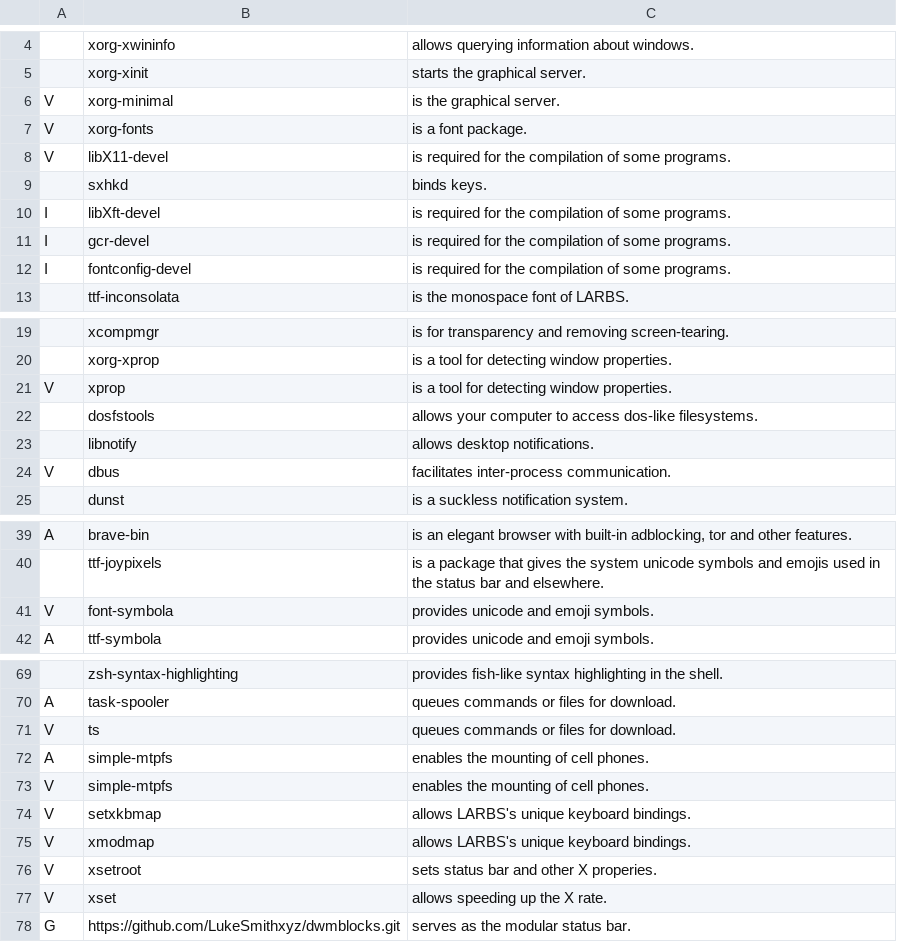
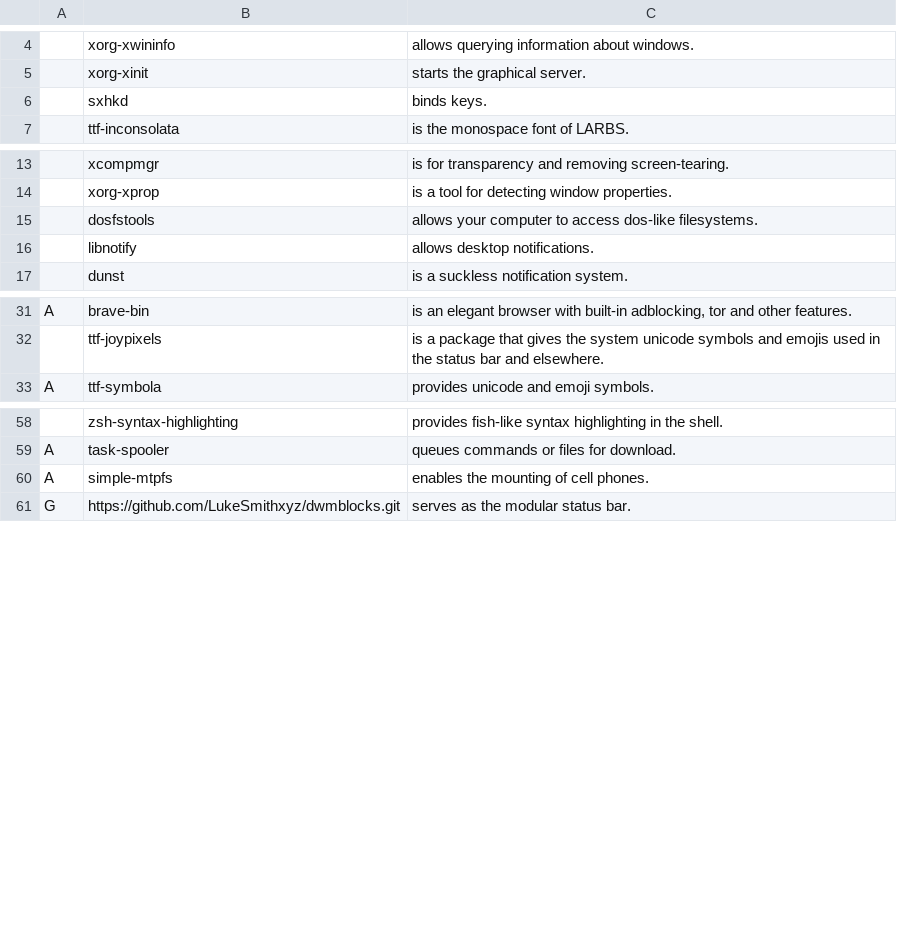
Before and after one commit to hum6ug/dotfiles, a CSV file: progs.csv, drawn as a sheet; only a part is shown, gaps mark what is left out; the diff covers the shown part only; the diff names each change by its address in the sheet, - before the commit and + after, or states it on an @@ line.

Commit message:
Update progs.csv

```diff
--- a/progs.csv
+++ b/progs.csv
-row 6: V | xorg-minimal | is the graphical server.
-row 7: V | xorg-fonts | is a font package.
-row 8: V | libX11-devel | is required for the compilation of some programs.
-row 10: I | libXft-devel | is required for the compilation of some programs.
-row 11: I | gcr-devel | is required for the compilation of some programs.
-row 12: I | fontconfig-devel | is required for the compilation of some programs.
-row 21: V | xprop | is a tool for detecting window properties.
-row 24: V | dbus | facilitates inter-process communication.
-row 41: V | font-symbola | provides unicode and emoji symbols.
-row 71: V | ts | queues commands or files for download.
-row 73: V | simple-mtpfs | enables the mounting of cell phones.
-row 74: V | setxkbmap | allows LARBS's unique keyboard bindings.
-row 75: V | xmodmap | allows LARBS's unique keyboard bindings.
-row 76: V | xsetroot | sets status bar and other X properies.
-row 77: V | xset | allows speeding up the X rate.
```
Also changed, not shown: 2 removed rows elsewhere in this file.
